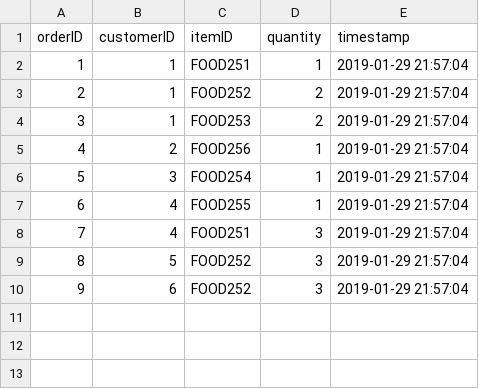
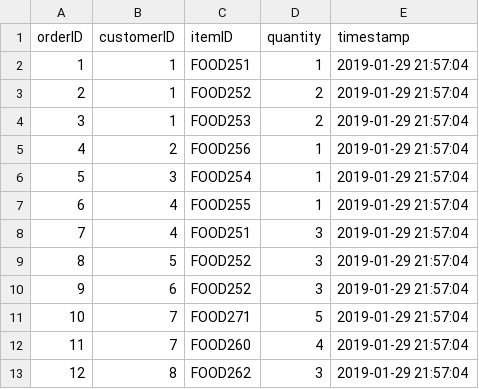
Before and after one commit to henaraihan/SmartCafe, a CSV file: ExistingOrder.csv, drawn as a sheet; the diff names each change by its address in the sheet, - before the commit and + after, or states it on an @@ line.

Commit message:
Changes in Menu.csv and existingOrder.csv files

```diff
--- a/ExistingOrder.csv
+++ b/ExistingOrder.csv
+row 11: 10 | 7 | FOOD271 | 5 | 2019-01-29 21:57:04
+row 12: 11 | 7 | FOOD260 | 4 | 2019-01-29 21:57:04
+row 13: 12 | 8 | FOOD262 | 3 | 2019-01-29 21:57:04
```
Also changed, not shown: Menu.csv.
